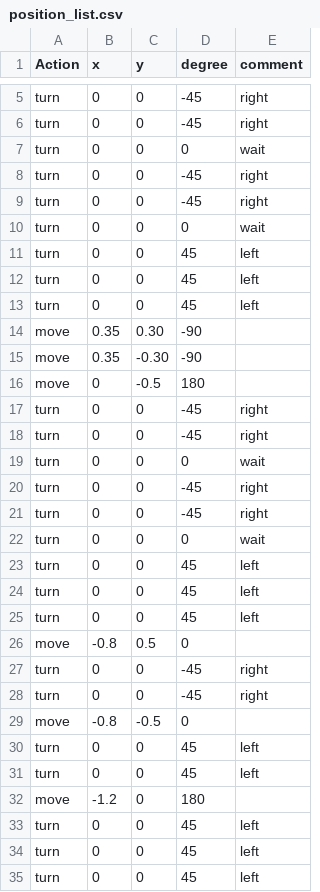
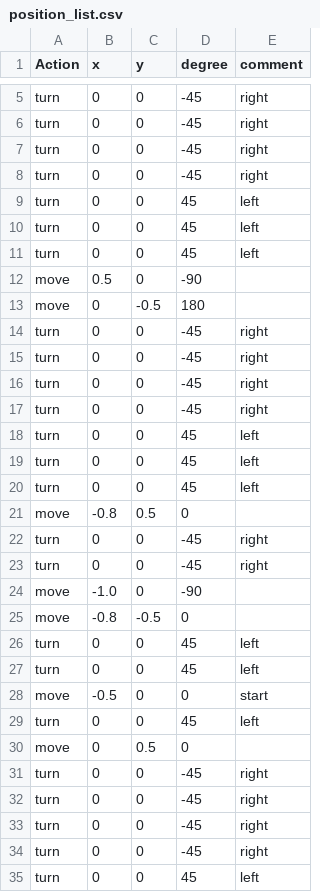
Before and after one commit to safubuki/burger_war, a CSV file: burger_war/scripts/position_list.csv, drawn as a sheet; only a part is shown, gaps mark what is left out; the shorter side is filled out with more unchanged rows; the diff covers the shown part only.

```diff
--- a/burger_war/scripts/position_list.csv
+++ b/burger_war/scripts/position_list.csv
@@ -6,6 +6,4 @@ turn,0,0,-45,right
 turn,0,0,-45,right
-turn,0,0,0,wait
 turn,0,0,-45,right
 turn,0,0,-45,right
-turn,0,0,0,wait
 turn,0,0,45,left
@@ -13,4 +11,3 @@ turn,0,0,45,left
 turn,0,0,45,left
-move,0.35,0.30,-90,
-move,0.35,-0.30,-90,
+move,0.5,0,-90,
 move,0,-0.5,180,
@@ -18,6 +15,4 @@ turn,0,0,-45,right
 turn,0,0,-45,right
-turn,0,0,0,wait
 turn,0,0,-45,right
 turn,0,0,-45,right
-turn,0,0,0,wait
 turn,0,0,45,left
@@ -28,8 +23,4 @@ turn,0,0,-45,right
 turn,0,0,-45,right
+move,-1.0,0,-90,
 move,-0.8,-0.5,0,
-turn,0,0,45,left
-turn,0,0,45,left
-move,-1.2,0,180,
-turn,0,0,45,left
-turn,0,0,45,left
 turn,0,0,45,left
```
Also changed, not shown: 1 added row, 16 removed rows and 1 edited cell elsewhere in this file, 1 other file.
